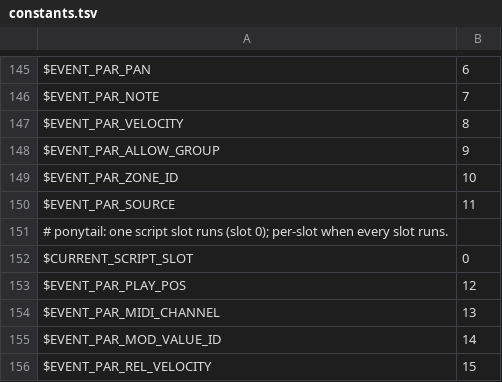
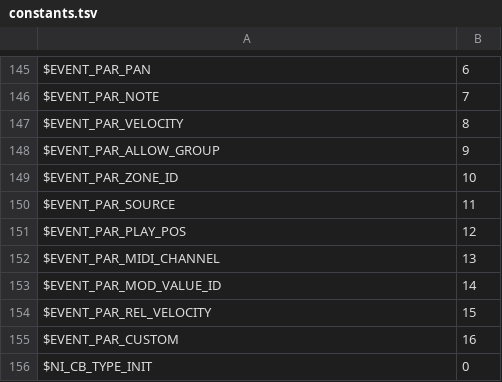
Before and after one commit to DerpcatMusic/KONTRA, a TSV file: crates/script/ksp/data/constants.tsv, drawn as a sheet; only a part is shown, gaps mark what is left out; the shorter side is filled out with more unchanged rows.

```diff
--- a/crates/script/ksp/data/constants.tsv
+++ b/crates/script/ksp/data/constants.tsv
@@ -150,4 +150,2 @@ $EVENT_PAR_ZONE_ID	10
 $EVENT_PAR_SOURCE	11
-# ponytail: one script slot runs (slot 0); per-slot when every slot runs.
-$CURRENT_SCRIPT_SLOT	0
 $EVENT_PAR_PLAY_POS	12
```
Also changed, not shown: 21 other files.
